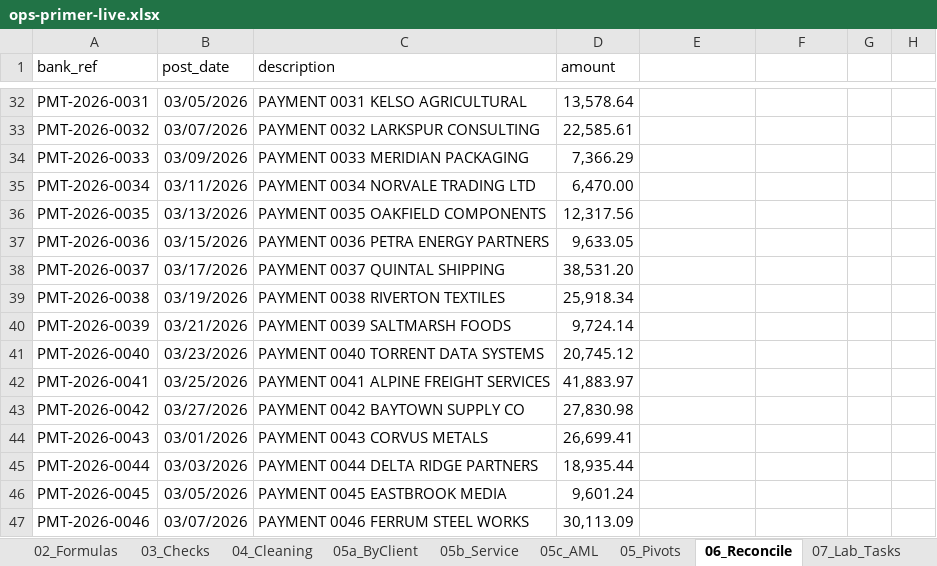
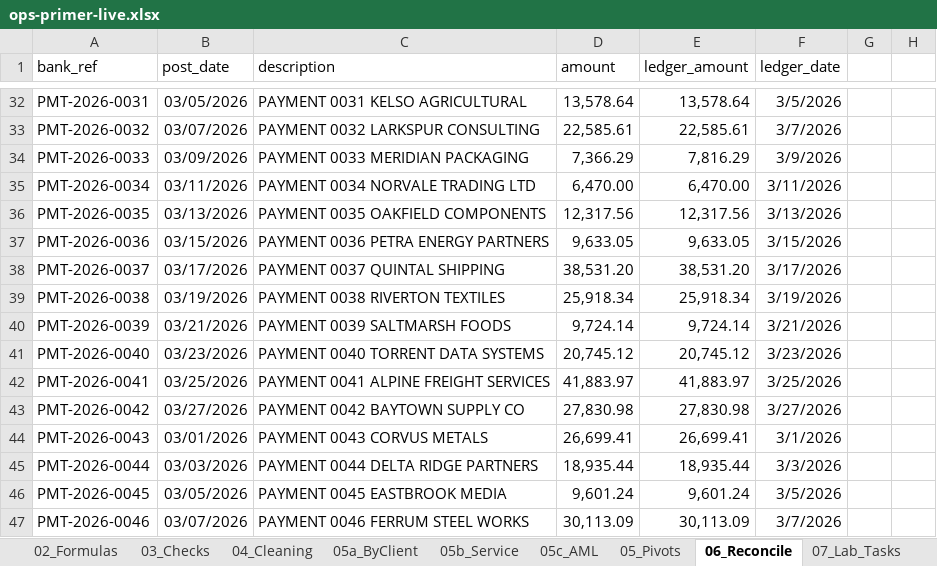
Before and after one commit to TRNG-2842/excel-notes, an Excel workbook: Sheets/ops-primer-live.xlsx, sheet 06_Reconcile, drawn as a sheet; only a part is shown, gaps mark what is left out; values as stored, in another font and other column widths than the file's, no borders; table styles not drawn; the diff covers the shown part only; the diff names each change by its address in the sheet, - before the commit and + after, or states it on an @@ line.

```diff
--- a/Sheets/ops-primer-live.xlsx (sheet 06_Reconcile)
+++ b/Sheets/ops-primer-live.xlsx (sheet 06_Reconcile)
-E1: (empty)
+E1: ledger_amount
-F1: (empty)
+F1: ledger_date
-E32 (ledger_amount): (empty)
+E32 (ledger_amount): 13,578.64
-F32 (ledger_date): (empty)
+F32 (ledger_date): 3/5/2026
-E33 (ledger_amount): (empty)
+E33 (ledger_amount): 22,585.61
-F33 (ledger_date): (empty)
+F33 (ledger_date): 3/7/2026
-E34 (ledger_amount): (empty)
+E34 (ledger_amount): 7,816.29
-F34 (ledger_date): (empty)
+F34 (ledger_date): 3/9/2026
-E35 (ledger_amount): (empty)
+E35 (ledger_amount): 6,470.00
-F35 (ledger_date): (empty)
+F35 (ledger_date): 3/11/2026
-E36 (ledger_amount): (empty)
+E36 (ledger_amount): 12,317.56
-F36 (ledger_date): (empty)
+F36 (ledger_date): 3/13/2026
-E37 (ledger_amount): (empty)
+E37 (ledger_amount): 9,633.05
-F37 (ledger_date): (empty)
+F37 (ledger_date): 3/15/2026
-E38 (ledger_amount): (empty)
+E38 (ledger_amount): 38,531.20
-F38 (ledger_date): (empty)
+F38 (ledger_date): 3/17/2026
-E39 (ledger_amount): (empty)
+E39 (ledger_amount): 25,918.34
-F39 (ledger_date): (empty)
+F39 (ledger_date): 3/19/2026
-E40 (ledger_amount): (empty)
+E40 (ledger_amount): 9,724.14
-F40 (ledger_date): (empty)
+F40 (ledger_date): 3/21/2026
-E41 (ledger_amount): (empty)
+E41 (ledger_amount): 20,745.12
-F41 (ledger_date): (empty)
+F41 (ledger_date): 3/23/2026
-E42 (ledger_amount): (empty)
+E42 (ledger_amount): 41,883.97
-F42 (ledger_date): (empty)
+F42 (ledger_date): 3/25/2026
-E43 (ledger_amount): (empty)
+E43 (ledger_amount): 27,830.98
-F43 (ledger_date): (empty)
+F43 (ledger_date): 3/27/2026
-E44 (ledger_amount): (empty)
+E44 (ledger_amount): 26,699.41
-F44 (ledger_date): (empty)
+F44 (ledger_date): 3/1/2026
-E45 (ledger_amount): (empty)
+E45 (ledger_amount): 18,935.44
-F45 (ledger_date): (empty)
+F45 (ledger_date): 3/3/2026
-E46 (ledger_amount): (empty)
+E46 (ledger_amount): 9,601.24
-F46 (ledger_date): (empty)
+F46 (ledger_date): 3/5/2026
-E47 (ledger_amount): (empty)
+E47 (ledger_amount): 30,113.09
-F47 (ledger_date): (empty)
+F47 (ledger_date): 3/7/2026
```
Also changed, not shown: 211 edited cells elsewhere in this sheet.
